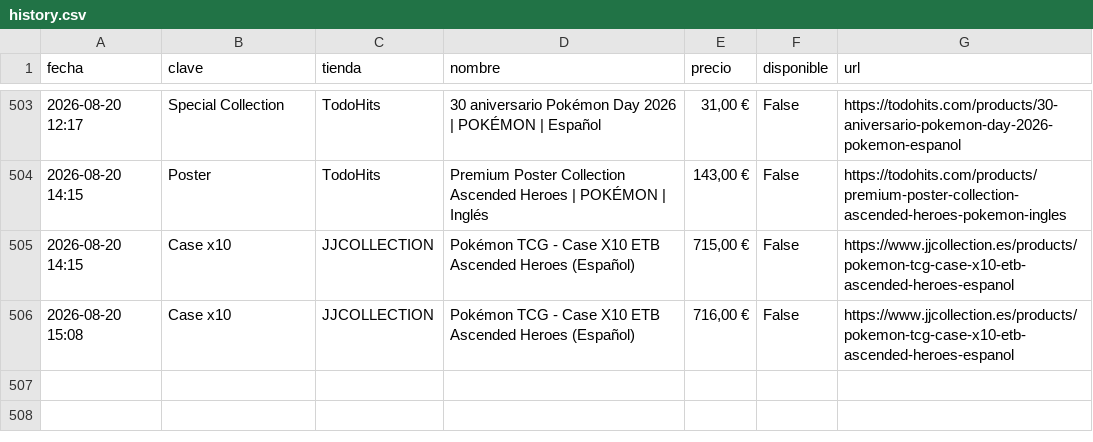
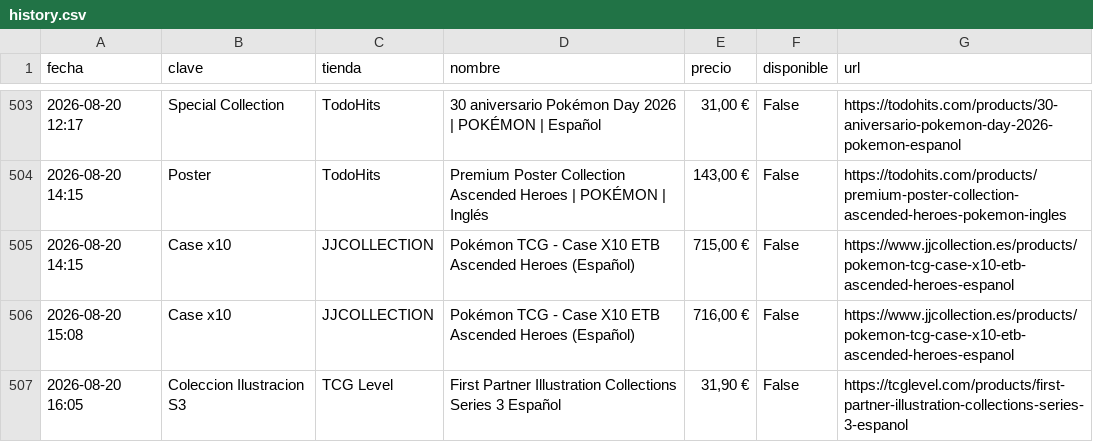
Before and after one commit to YellowComet/diego_scraper_webs, a CSV file: history.csv, drawn as a sheet; only a part is shown, gaps mark what is left out; the diff names each change by its address in the sheet, - before the commit and + after, or states it on an @@ line.

```diff
--- a/history.csv
+++ b/history.csv
+row 507: 2026-08-20 16:05 | Coleccion Ilustracion S3 | TCG Level | First Partner Illustration Collections Series 3 Español | 31,90 € | False | https://tcglevel.com/products/first-partner-illustration-collections-series-3-espanol
```
Also changed, not shown: 3 other files.
